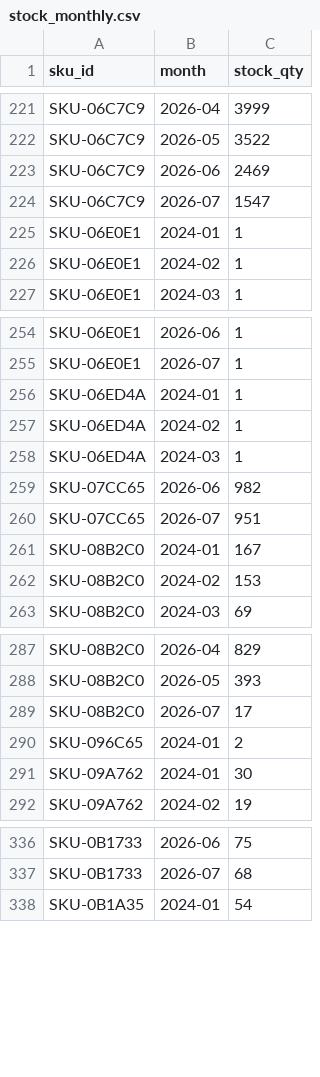
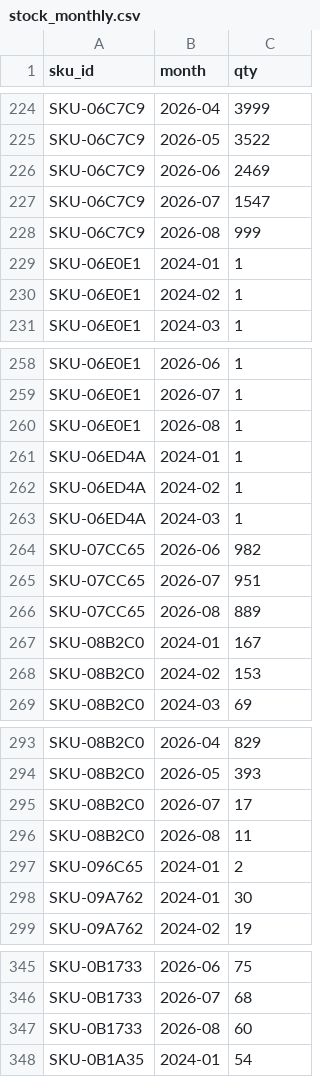
Before and after one commit to viktorovichatwork/purchase-planning, a CSV file: inbox/stock_monthly.csv, drawn as a sheet; only a part is shown, gaps mark what is left out; the diff covers the shown part only.

```diff
--- a/inbox/stock_monthly.csv
+++ b/inbox/stock_monthly.csv
@@ -1 +1 @@
-sku_id,month,stock_qty
+sku_id,month,qty
@@ -224,2 +227,3 @@ SKU-06C7C9,2026-06,2469
 SKU-06C7C9,2026-07,1547
+SKU-06C7C9,2026-08,999
 SKU-06E0E1,2024-01,1
@@ -255,2 +259,3 @@ SKU-06E0E1,2026-06,1
 SKU-06E0E1,2026-07,1
+SKU-06E0E1,2026-08,1
 SKU-06ED4A,2024-01,1
@@ -260,2 +265,3 @@ SKU-07CC65,2026-06,982
 SKU-07CC65,2026-07,951
+SKU-07CC65,2026-08,889
 SKU-08B2C0,2024-01,167
@@ -289,2 +295,3 @@ SKU-08B2C0,2026-05,393
 SKU-08B2C0,2026-07,17
+SKU-08B2C0,2026-08,11
 SKU-096C65,2024-01,2
@@ -337,2 +346,3 @@ SKU-0B1733,2026-06,75
 SKU-0B1733,2026-07,68
+SKU-0B1733,2026-08,60
 SKU-0B1A35,2024-01,54
```
Also changed, not shown: 15 added rows elsewhere in this file.
